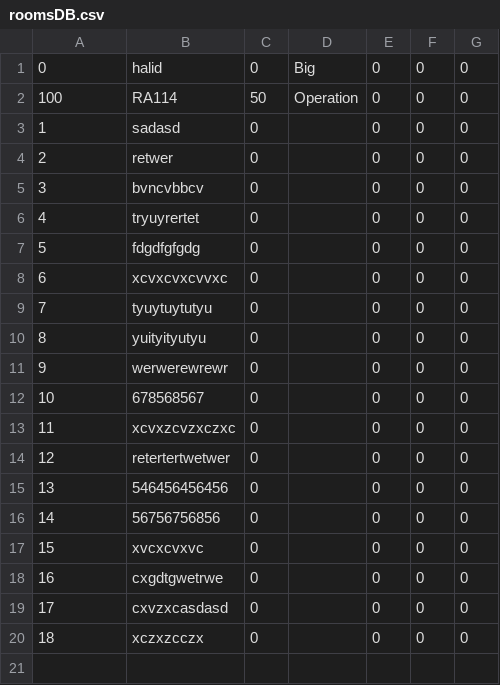
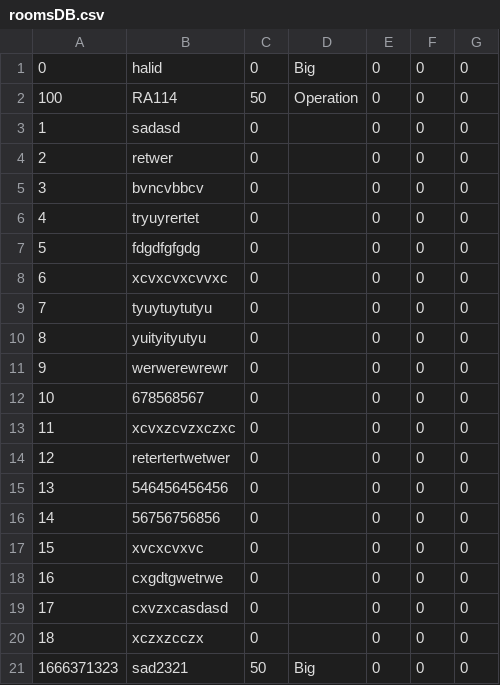
Before and after one commit to PasanovicHalid/SIMS_Tim_23, a CSV file: ZdravoCorp/Data/roomsDB.csv, drawn as a sheet.

Commit message:
Zavrsetak ActionService-a,napravljene klase Action,ChangeRoomAction,Renovation Action i kreiranje thread-a za izvrsavanje akcija

```diff
--- a/ZdravoCorp/Data/roomsDB.csv
+++ b/ZdravoCorp/Data/roomsDB.csv
@@ -20 +20,2 @@
 18|xczxzcczx|0||0|0|0
+1666371323|sad2321|50|Big|0|0|0
```
Also changed, not shown: 27 other files.
